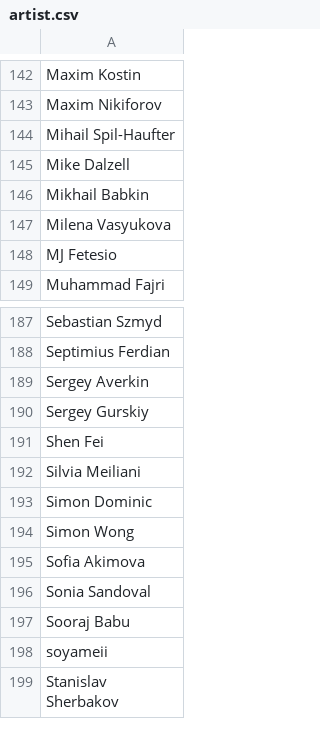
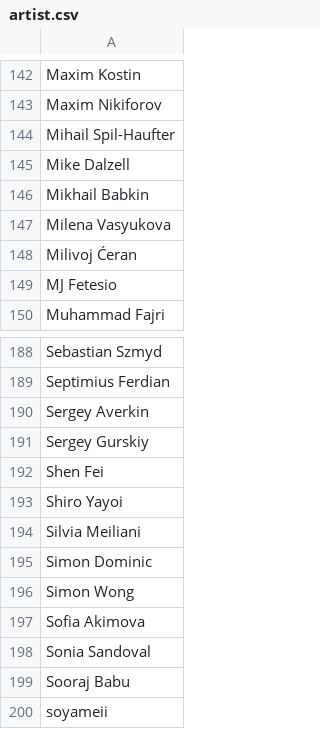
Before and after one commit to the-fab-cube/flesh-and-blood-cards, a CSV file: csvs/english/artist.csv, drawn as a sheet; only a part is shown, gaps mark what is left out; the shorter side is filled out with more unchanged rows; the diff names each change by its address in the sheet, - before the commit and + after, or states it on an @@ line.

```diff
--- a/csvs/english/artist.csv
+++ b/csvs/english/artist.csv
+row 148: Milivoj Ćeran
+row 193: Shiro Yayoi
```
Also changed, not shown: csvs/english/card.csv, 4 other files.
